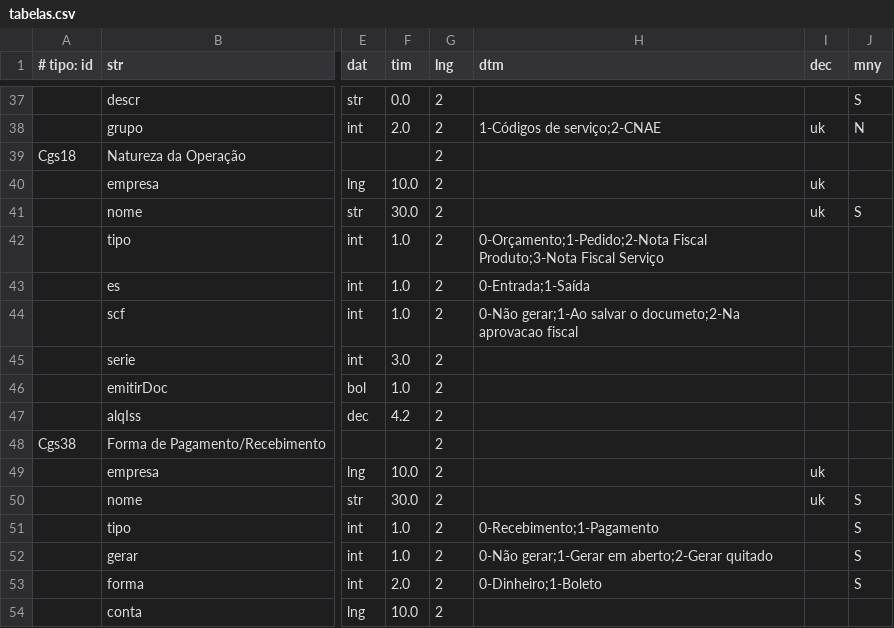
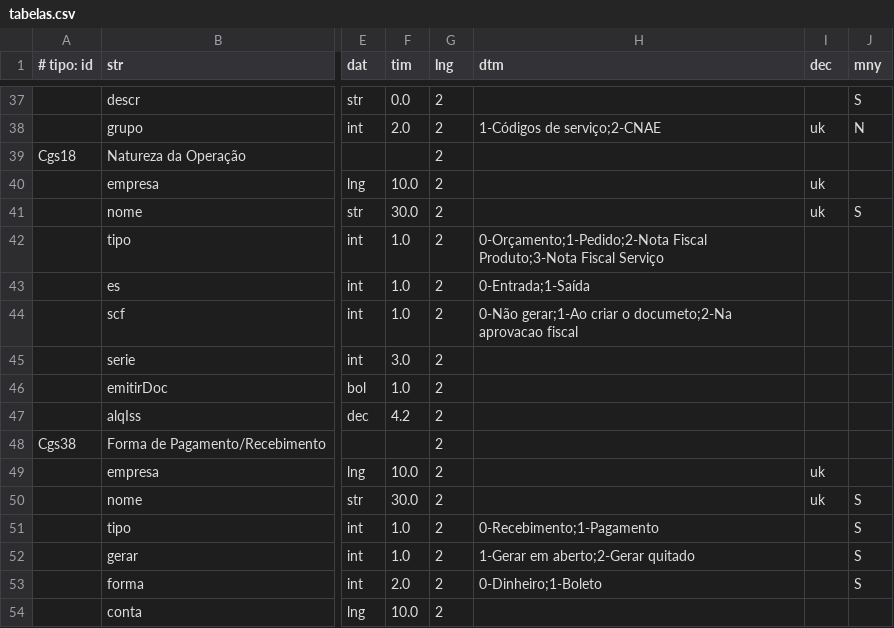
Before and after one commit to rafael-bguti/agilite_flutter_kotlin, a CSV file: kotlin/docs/dicdados/tabelas.csv, drawn as a sheet; only a part is shown, gaps mark what is left out; the diff names each change by its address in the sheet, - before the commit and + after, or states it on an @@ line.

```diff
--- a/kotlin/docs/dicdados/tabelas.csv
+++ b/kotlin/docs/dicdados/tabelas.csv
-H44 (dtm): 0-Não gerar;1-Ao salvar o documeto;2-Na…
+H44 (dtm): 0-Não gerar;1-Ao criar o documeto;2-Na…
-H52 (dtm): 0-Não gerar;1-Gerar em aberto;2-Gerar quitado
+H52 (dtm): 1-Gerar em aberto;2-Gerar quitado
```
Also changed, not shown: 18 other files.
